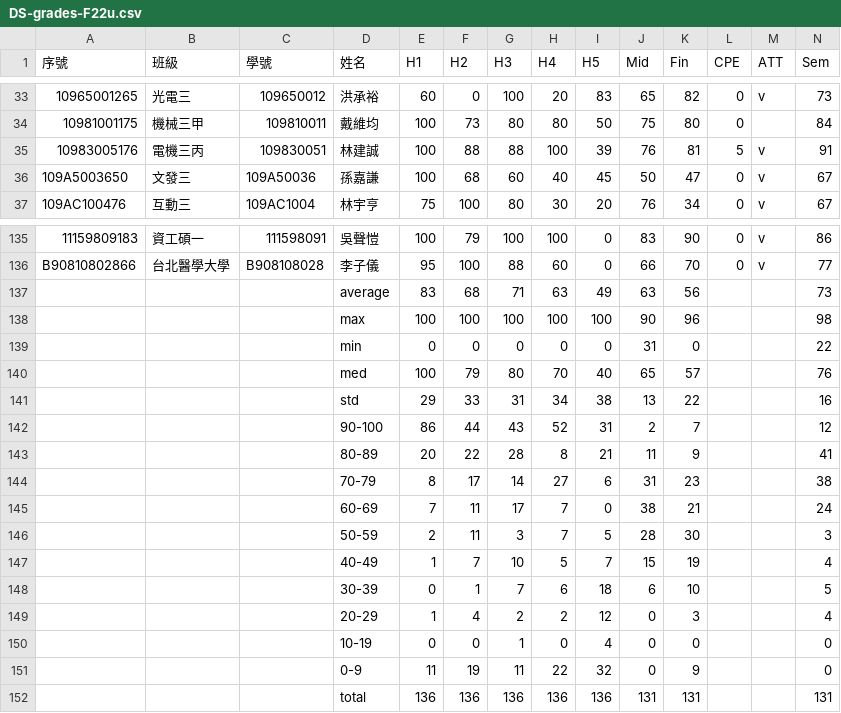
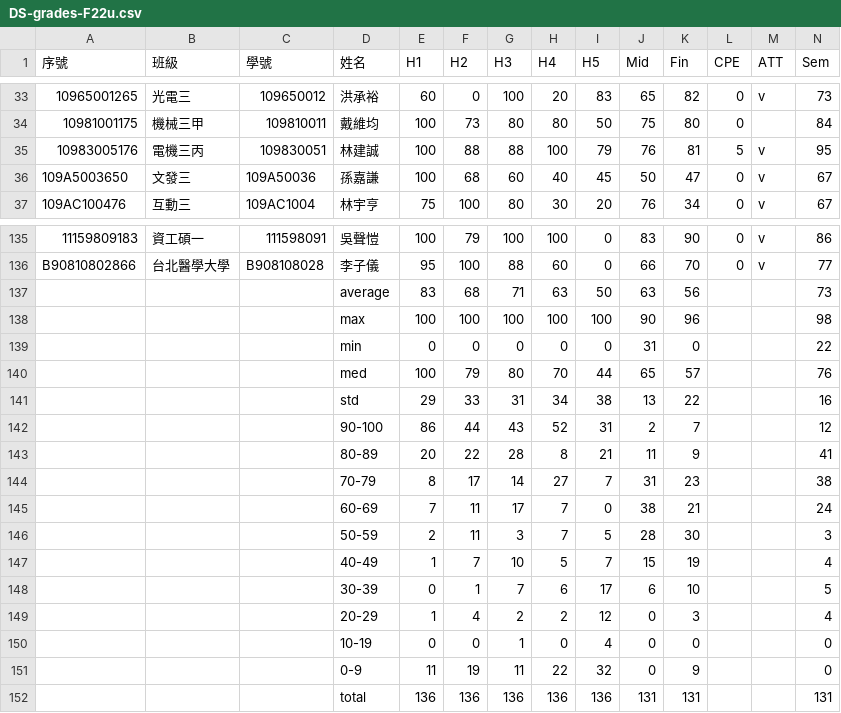
Before and after one commit to eggcm/DS-grades-F22u, a CSV file: DS-grades-F22u.csv, drawn as a sheet; only a part is shown, gaps mark what is left out.

Commit message:
Add files via upload

```diff
--- a/DS-grades-F22u.csv
+++ b/DS-grades-F22u.csv
@@ -34,3 +34,3 @@
 10981001175,機械三甲,109810011,戴維均,100,73,80,80,50,75,80 ,0,,84
-10983005176,電機三丙,109830051,林建誠,100,88,88,100,39,76,81 ,5,v,91
+10983005176,電機三丙,109830051,林建誠,100,88,88,100,79,76,81 ,5,v,95
 109A5003650,文發三,109A50036,孫嘉謙,100,68,60,40,45,50,47 ,0,v,67
@@ -136,6 +136,6 @@
 B90810802866,台北醫學大學,B908108028,李子儀,95,100,88,60,0,66,70 ,0,v,77
-,,,average,83 ,68 ,71 ,63 ,49 ,63 ,56 ,,,73
+,,,average,83 ,68 ,71 ,63 ,50 ,63 ,56 ,,,73
 ,,,max,100 ,100 ,100 ,100 ,100 ,90 ,96 ,,,98
 ,,,min,0 ,0 ,0 ,0 ,0 ,31 ,0 ,,,22
-,,,med,100 ,79 ,80 ,70 ,40 ,65 ,57 ,,,76
+,,,med,100 ,79 ,80 ,70 ,44 ,65 ,57 ,,,76
 ,,,std,29 ,33 ,31 ,34 ,38 ,13 ,22 ,,,16
@@ -143,3 +143,3 @@ B90810802866,台北醫學大學,B908108028,李子儀,95,100,88,60,0,66,70 ,0,v,7
 ,,,80-89,20 ,22 ,28 ,8 ,21 ,11 ,9 ,,,41
-,,,70-79,8 ,17 ,14 ,27 ,6 ,31 ,23 ,,,38
+,,,70-79,8 ,17 ,14 ,27 ,7 ,31 ,23 ,,,38
 ,,,60-69,7 ,11 ,17 ,7 ,0 ,38 ,21 ,,,24
@@ -147,3 +147,3 @@ B90810802866,台北醫學大學,B908108028,李子儀,95,100,88,60,0,66,70 ,0,v,7
 ,,,40-49,1 ,7 ,10 ,5 ,7 ,15 ,19 ,,,4
-,,,30-39,0 ,1 ,7 ,6 ,18 ,6 ,10 ,,,5
+,,,30-39,0 ,1 ,7 ,6 ,17 ,6 ,10 ,,,5
 ,,,20-29,1 ,4 ,2 ,2 ,12 ,0 ,3 ,,,4
```
